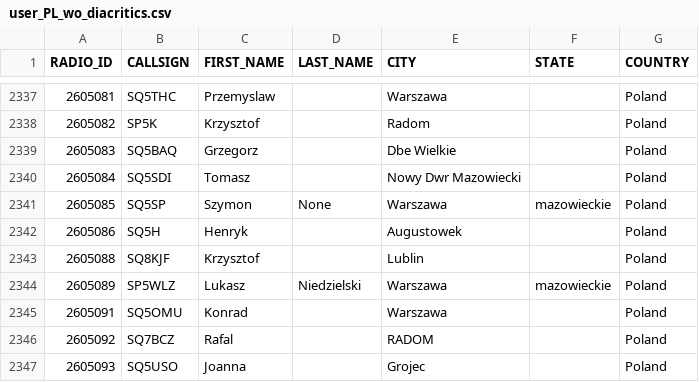
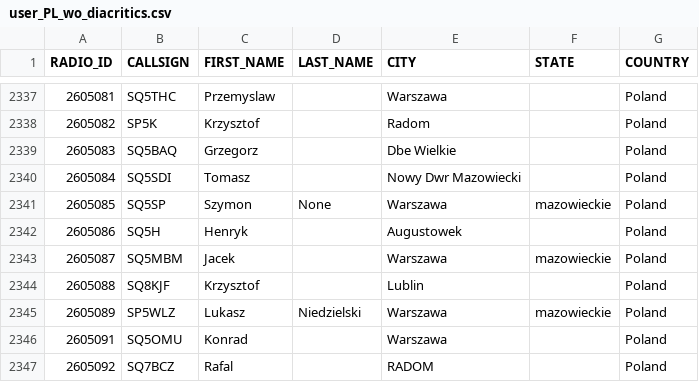
Before and after one commit to walczakkamil/dmr_users, a CSV file: user_PL_wo_diacritics.csv, drawn as a sheet; only a part is shown, gaps mark what is left out; the shorter side is filled out with more unchanged rows.

Commit message:
Updated: 2023-05-28-01-00

```diff
--- a/user_PL_wo_diacritics.csv
+++ b/user_PL_wo_diacritics.csv
@@ -2342,2 +2342,3 @@ RADIO_ID,CALLSIGN,FIRST_NAME,LAST_NAME,CITY,STATE,COUNTRY
 2605086,SQ5H,Henryk,,Augustowek,,Poland
+2605087,SQ5MBM,Jacek,,Warszawa,mazowieckie,Poland
 2605088,SQ8KJF,Krzysztof,,Lublin,,Poland
```
